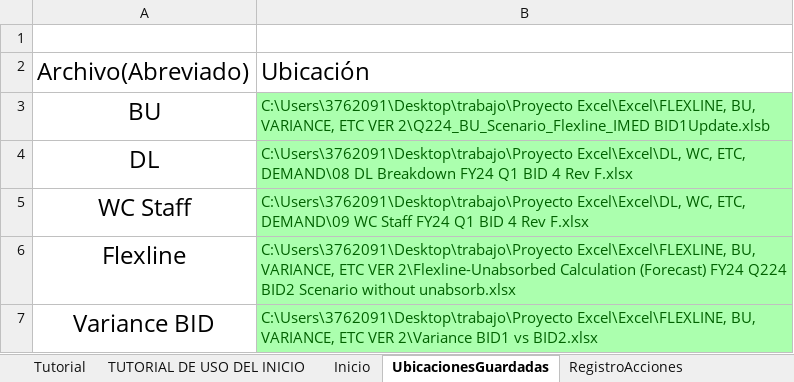
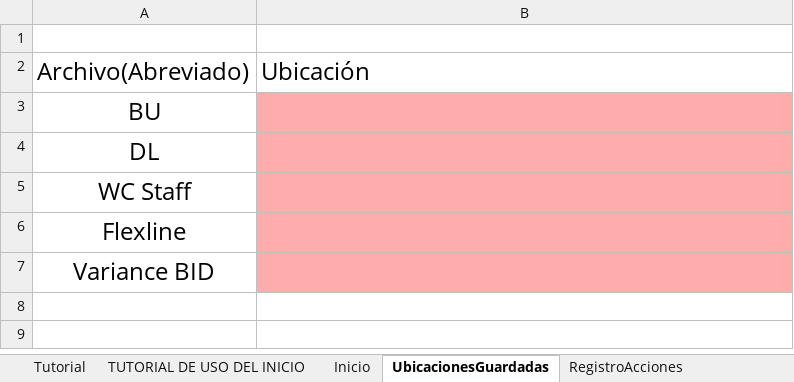
Before and after one commit to MikeUACH/IMED_Project_Excel_Macros, an Excel workbook: Actualizar Excels-Ver1.2.xlsm, sheet UbicacionesGuardadas, drawn as a sheet; values as stored, in another font and other column widths than the file's, no borders; the diff names each change by its address in the sheet, - before the commit and + after, or states it on an @@ line.

Commit message:
Borrar ListView

```diff
--- a/Actualizar Excels-Ver1.2.xlsm (sheet UbicacionesGuardadas)
+++ b/Actualizar Excels-Ver1.2.xlsm (sheet UbicacionesGuardadas)
-B3: C:\Users\3762091\Desktop\trabajo\Proyecto Excel\Excel\FLEXLINE, BU, VARIANCE, ETC VER 2\Q224_BU_Scenario_Flexline_IMED BID1Update.xlsb
+B3: (empty)
-B3:B7 fill: #ABFFAE
+B3:B7 fill: #FFACAC
-B4: C:\Users\3762091\Desktop\trabajo\Proyecto Excel\Excel\DL, WC, ETC, DEMAND\08 DL Breakdown FY24 Q1 BID 4 Rev F.xlsx
+B4: (empty)
-B5: C:\Users\3762091\Desktop\trabajo\Proyecto Excel\Excel\DL, WC, ETC, DEMAND\09 WC Staff FY24 Q1 BID 4 Rev F.xlsx
+B5: (empty)
-B6: C:\Users\3762091\Desktop\trabajo\Proyecto Excel\Excel\FLEXLINE, BU, VARIANCE, ETC VER 2\Flexline-Unabsorbed Calculation (Forecast) FY24 Q224 BID2 Scenario without unabsorb.xlsx
+B6: (empty)
-B7: C:\Users\3762091\Desktop\trabajo\Proyecto Excel\Excel\FLEXLINE, BU, VARIANCE, ETC VER 2\Variance BID1 vs BID2.xlsx
+B7: (empty)
```
Also changed, not shown: sheet RegistroAcciones, charts or pictures.
